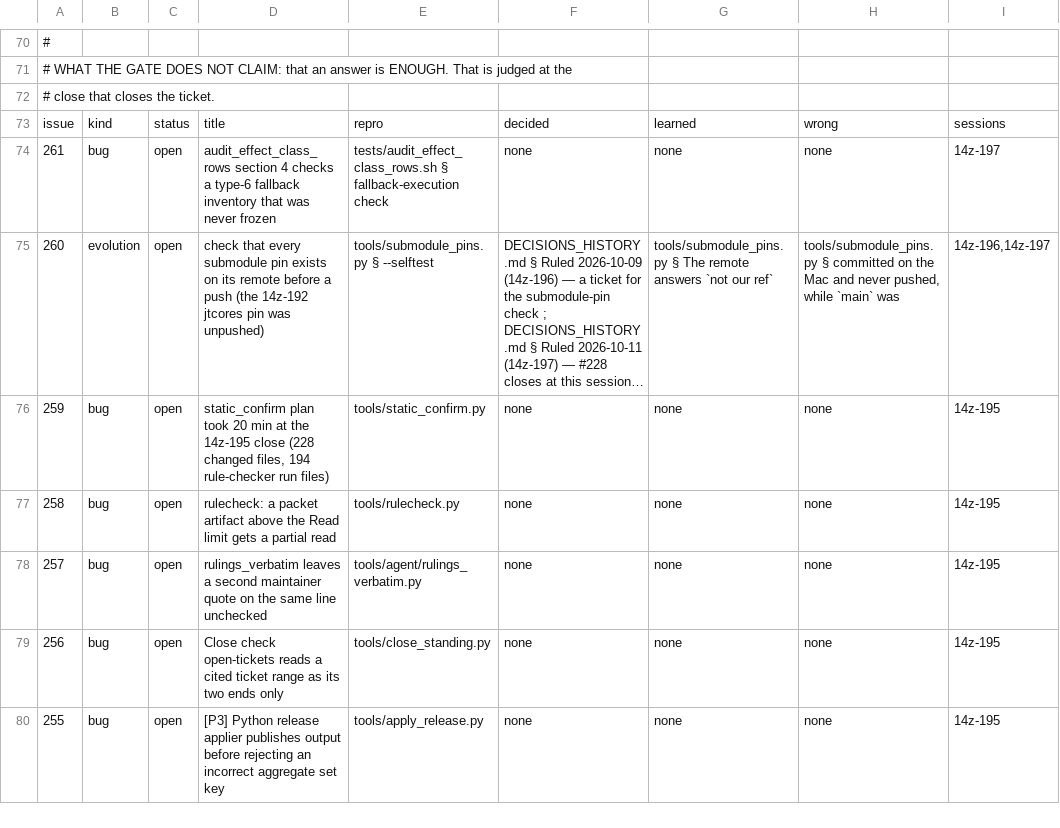
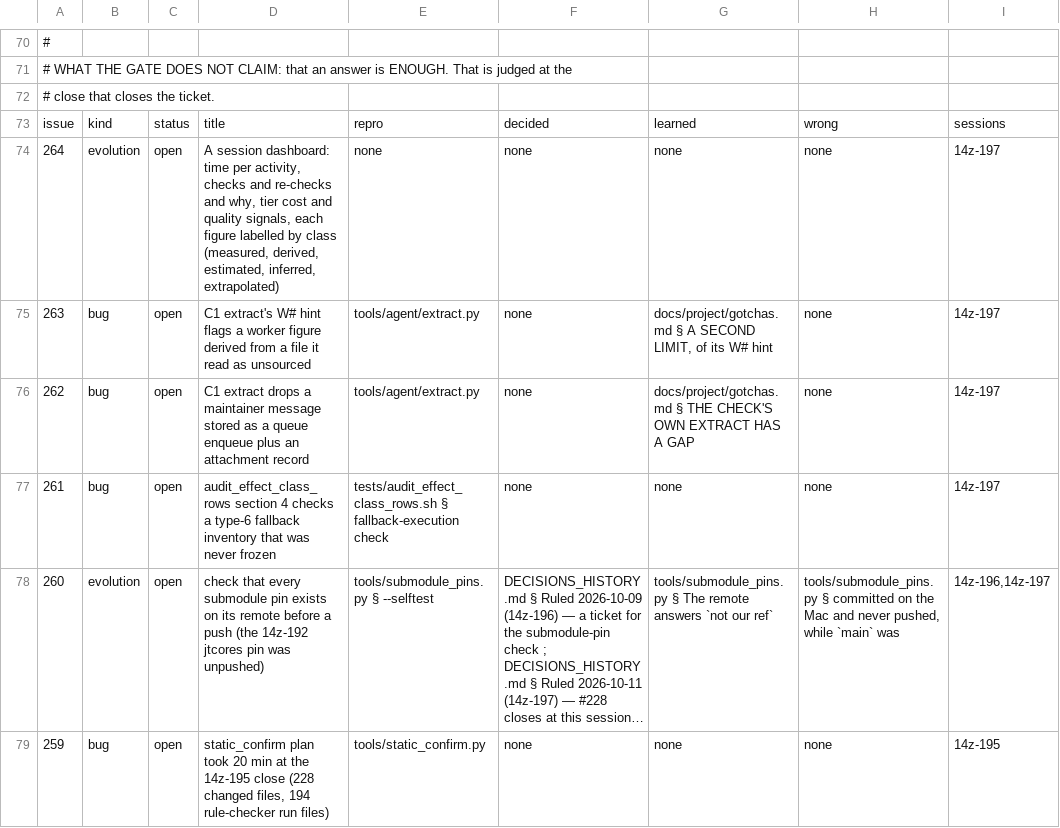
Before and after one commit to DefinitelyFrenchName/VampireSaved, a TSV file: docs/project/tickets.tsv, drawn as a sheet; only a part is shown, gaps mark what is left out; the shorter side is filled out with more unchanged rows; long unchanged cells end in …; the diff names each change by its address in the sheet, - before the commit and + after, or states it on an @@ line.

```diff
--- a/docs/project/tickets.tsv
+++ b/docs/project/tickets.tsv
+row 74: 264 | evolution | open | A session dashboard: time per activity, checks and re-checks and why, tier cost and quality signals, each figure labelled by class (measured, derived, estimated, inferred, extrapolated) | none | none | none | none | 14z-197
+row 75: 263 | bug | open | C1 extract's W# hint flags a worker figure derived from a file it read as unsourced | tools/agent/extract.py | none | docs/project/gotchas.md § A SECOND LIMIT, of its W# hint | none | 14z-197
+row 76: 262 | bug | open | C1 extract drops a maintainer message stored as a queue enqueue plus an attachment record | tools/agent/extract.py | none | docs/project/gotchas.md § THE CHECK'S OWN EXTRACT HAS A GAP | none | 14z-197
```
Also changed, not shown: docs/project/tickets_github.tsv, 4 other files.
